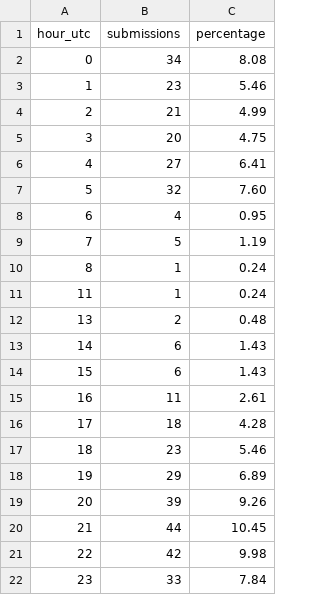
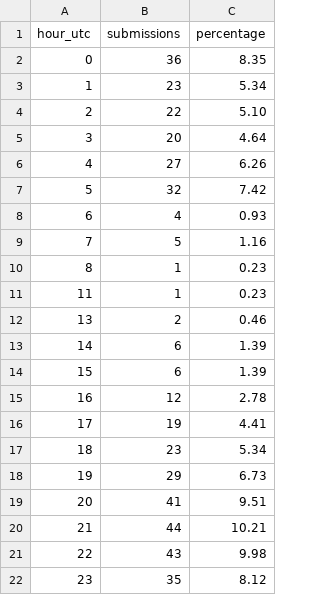
Before and after one commit to GuillaumeBld/Financial-Literacy-Toolkit, a CSV file: docs/data/submission-timeline.csv, drawn as a sheet.

```diff
--- a/docs/data/submission-timeline.csv
+++ b/docs/data/submission-timeline.csv
@@ -1,22 +1,22 @@
 hour_utc,submissions,percentage
-0,34,8.08
-1,23,5.46
-2,21,4.99
-3,20,4.75
-4,27,6.41
-5,32,7.60
-6,4,0.95
-7,5,1.19
-8,1,0.24
-11,1,0.24
-13,2,0.48
-14,6,1.43
-15,6,1.43
-16,11,2.61
-17,18,4.28
-18,23,5.46
-19,29,6.89
-20,39,9.26
-21,44,10.45
-22,42,9.98
-23,33,7.84
+0,36,8.35
+1,23,5.34
+2,22,5.10
+3,20,4.64
+4,27,6.26
+5,32,7.42
+6,4,0.93
+7,5,1.16
+8,1,0.23
+11,1,0.23
+13,2,0.46
+14,6,1.39
+15,6,1.39
+16,12,2.78
+17,19,4.41
+18,23,5.34
+19,29,6.73
+20,41,9.51
+21,44,10.21
+22,43,9.98
+23,35,8.12
```
Also changed, not shown: docs/data/collection-summary.csv, 18 other files.
